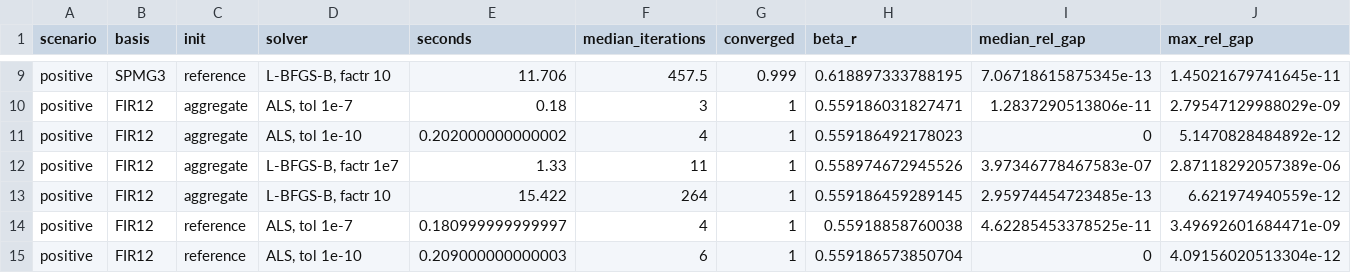
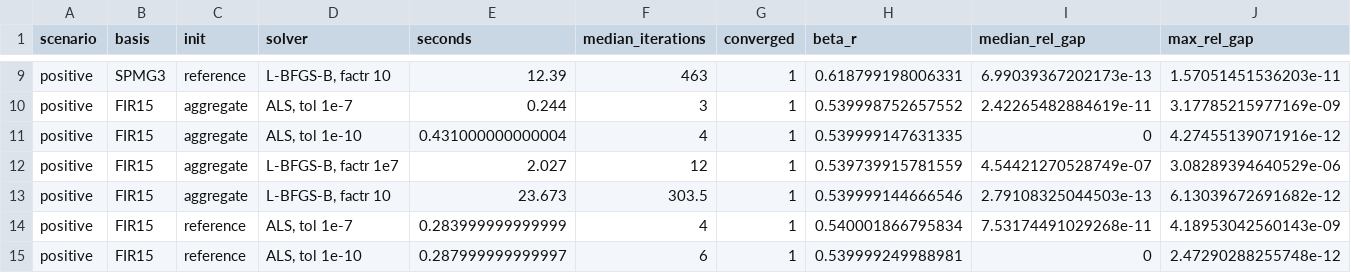
Before and after one commit to bbuchsbaum/fmrilss, a CSV file: bench/rank1/results/solver_comparison.csv, drawn as a sheet; only a part is shown, gaps mark what is left out; the diff covers the shown part only.

```diff
--- a/bench/rank1/results/solver_comparison.csv
+++ b/bench/rank1/results/solver_comparison.csv
@@ -9,7 +9,7 @@
-"positive","SPMG3","reference","L-BFGS-B, factr 10",11.706,457.5,0.999,0.618897333788195,7.06718615875345e-13,1.45021679741645e-11
-"positive","FIR12","aggregate","ALS, tol 1e-7",0.18,3,1,0.559186031827471,1.2837290513806e-11,2.79547129988029e-09
-"positive","FIR12","aggregate","ALS, tol 1e-10",0.202000000000002,4,1,0.559186492178023,0,5.1470828484892e-12
-"positive","FIR12","aggregate","L-BFGS-B, factr 1e7",1.33,11,1,0.558974672945526,3.97346778467583e-07,2.87118292057389e-06
-"positive","FIR12","aggregate","L-BFGS-B, factr 10",15.422,264,1,0.559186459289145,2.95974454723485e-13,6.621974940559e-12
-"positive","FIR12","reference","ALS, tol 1e-7",0.180999999999997,4,1,0.55918858760038,4.62285453378525e-11,3.49692601684471e-09
-"positive","FIR12","reference","ALS, tol 1e-10",0.209000000000003,6,1,0.559186573850704,0,4.09156020513304e-12
+"positive","SPMG3","reference","L-BFGS-B, factr 10",12.39,463,1,0.618799198006331,6.99039367202173e-13,1.57051451536203e-11
+"positive","FIR15","aggregate","ALS, tol 1e-7",0.244,3,1,0.539998752657552,2.42265482884619e-11,3.17785215977169e-09
+"positive","FIR15","aggregate","ALS, tol 1e-10",0.431000000000004,4,1,0.539999147631335,0,4.27455139071916e-12
+"positive","FIR15","aggregate","L-BFGS-B, factr 1e7",2.027,12,1,0.539739915781559,4.54421270528749e-07,3.08289394640529e-06
+"positive","FIR15","aggregate","L-BFGS-B, factr 10",23.673,303.5,1,0.539999144666546,2.79108325044503e-13,6.13039672691682e-12
+"positive","FIR15","reference","ALS, tol 1e-7",0.283999999999999,4,1,0.540001866795834,7.53174491029268e-11,4.18953042560143e-09
+"positive","FIR15","reference","ALS, tol 1e-10",0.287999999999997,6,1,0.539999249988981,0,2.47290288255748e-12
```
Also changed, not shown: 120 edited cells elsewhere in this file, bench/rank1/results/estimator_comparison.csv, 5 other files.
